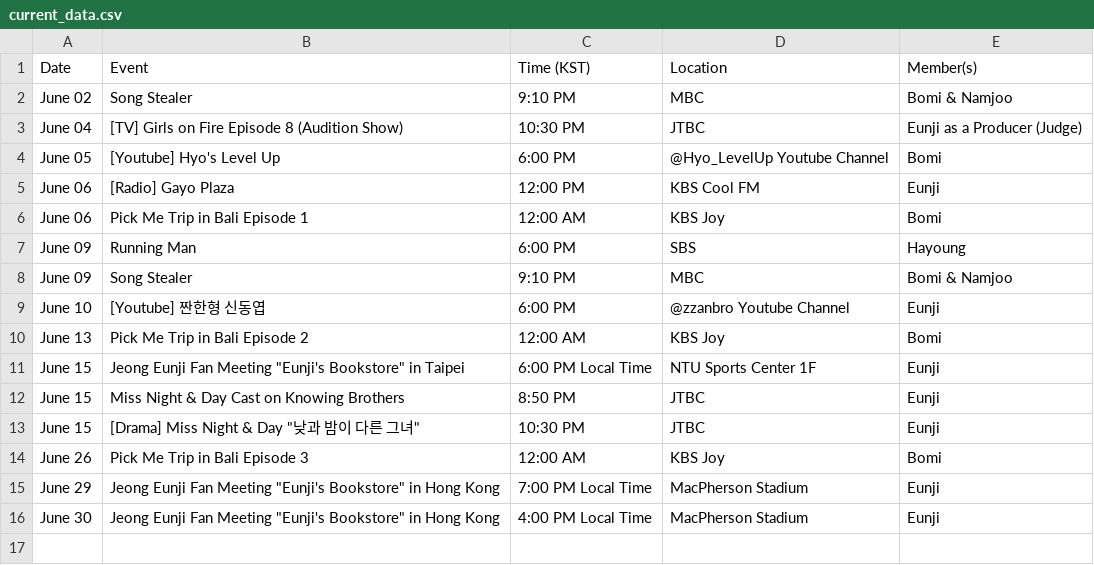
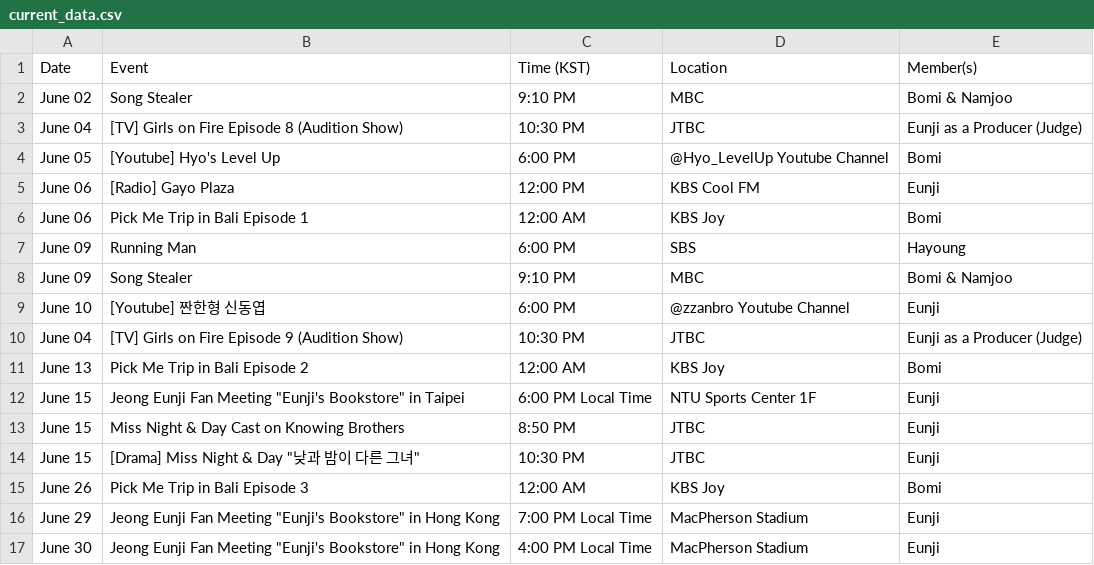
Before and after one commit to lazypandasite/mkdocs-lazypandasite, a CSV file: docs/apink_schedule/current_data.csv, drawn as a sheet.

Commit message:
+ girls on fire schedule

```diff
--- a/docs/apink_schedule/current_data.csv
+++ b/docs/apink_schedule/current_data.csv
@@ -9,2 +9,3 @@ June 09,Song Stealer, 9:10 PM,MBC,"Bomi & Namjoo"
 June 10,[Youtube] 짠한형 신동엽,6:00 PM,@zzanbro Youtube Channel,Eunji
+June 04,[TV] Girls on Fire Episode 9 (Audition Show),10:30 PM,JTBC, Eunji as a Producer (Judge)
 June 13,Pick Me Trip in Bali Episode 2,12:00 AM,KBS Joy,Bomi
```
